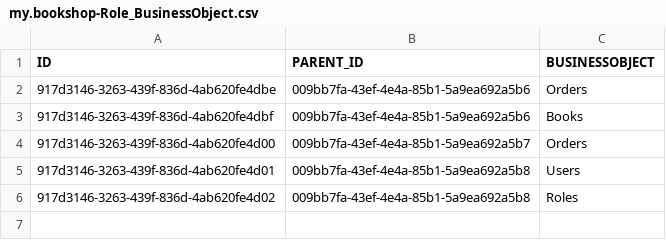
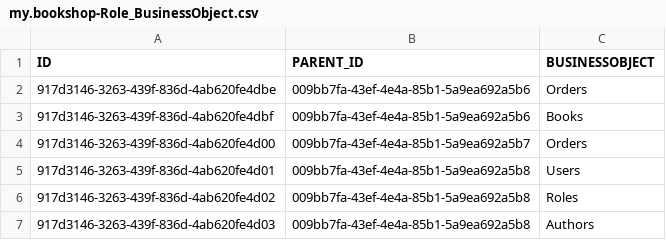
Before and after one commit to gregorwolf/bookshop-demo, a CSV file: db/csv/my.bookshop-Role_BusinessObject.csv, drawn as a sheet.

```diff
--- a/db/csv/my.bookshop-Role_BusinessObject.csv
+++ b/db/csv/my.bookshop-Role_BusinessObject.csv
@@ -6 +6,2 @@ ID;PARENT_ID;BUSINESSOBJECT
 917d3146-3263-439f-836d-4ab620fe4d02;009bb7fa-43ef-4e4a-85b1-5a9ea692a5b8;Roles
+917d3146-3263-439f-836d-4ab620fe4d03;009bb7fa-43ef-4e4a-85b1-5a9ea692a5b8;Authors
```
Also changed, not shown: 5 other files.
